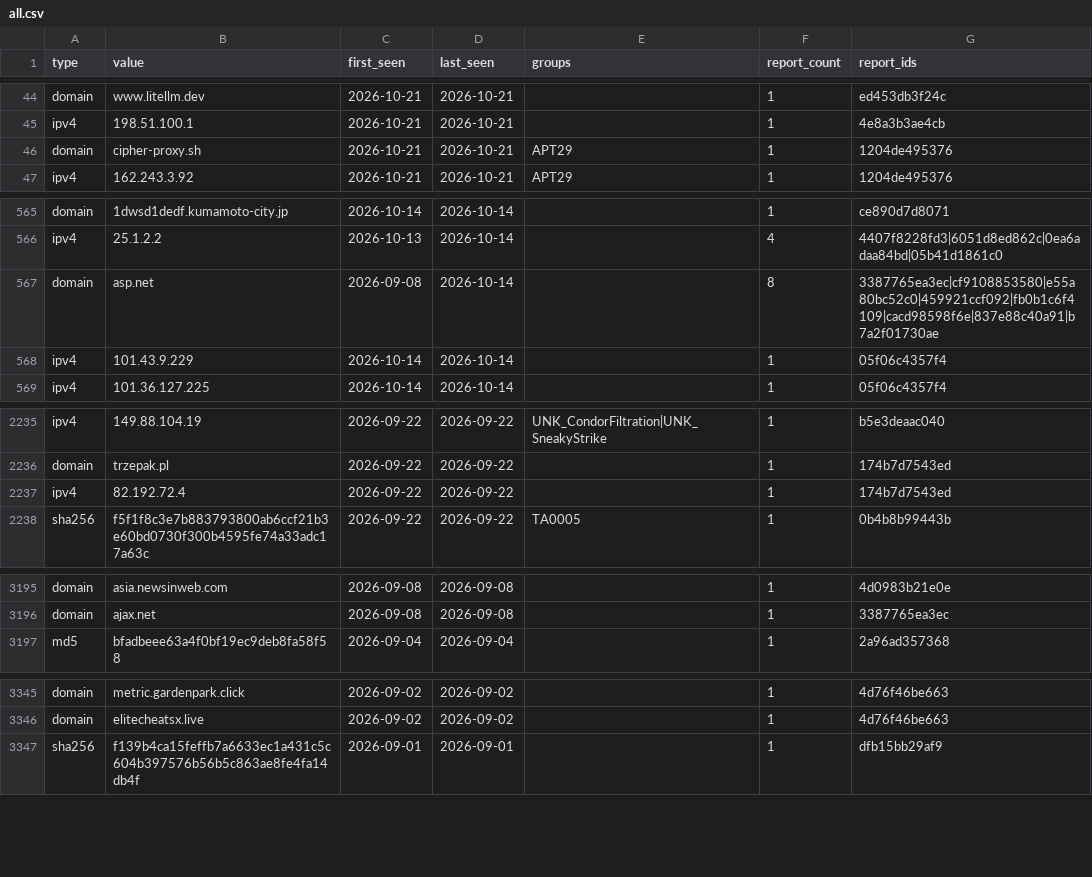
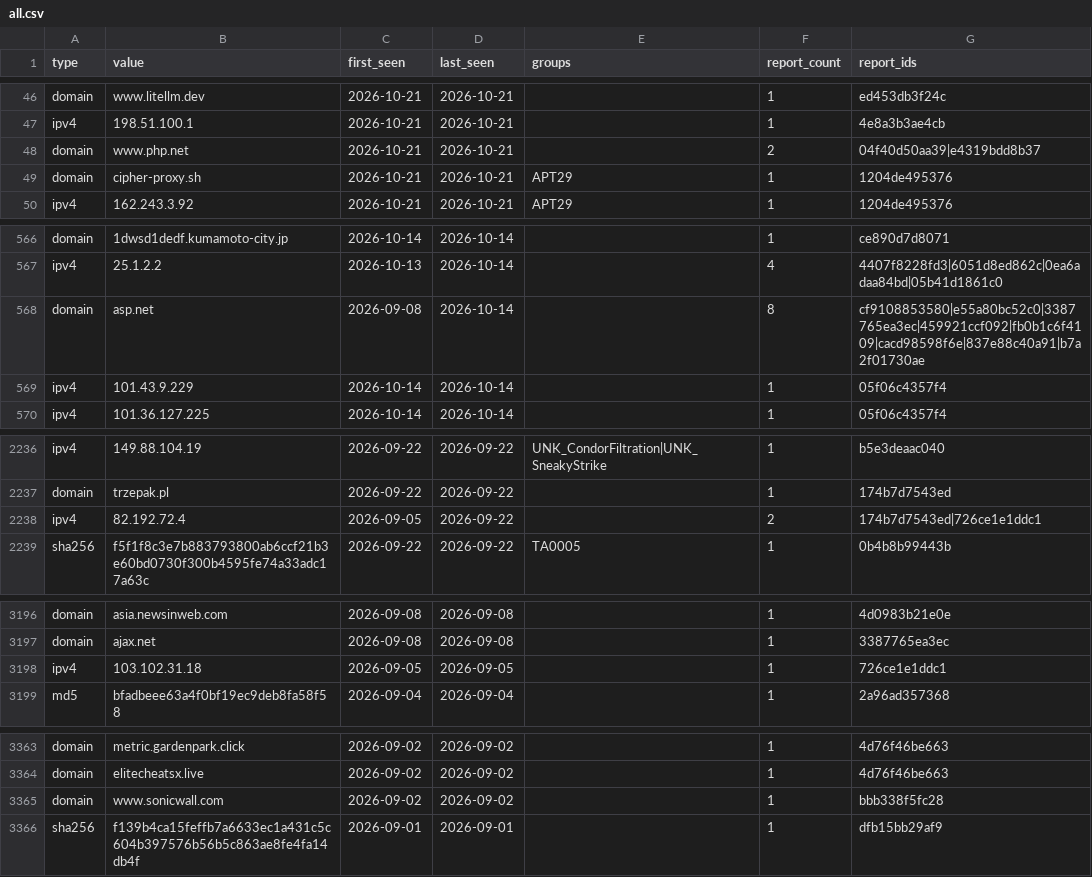
Before and after one commit to johndesanya/threatlens, a CSV file: site/iocs/all.csv, drawn as a sheet; only a part is shown, gaps mark what is left out; the diff covers the shown part only.

```diff
--- a/site/iocs/all.csv
+++ b/site/iocs/all.csv
@@ -45,2 +47,3 @@ type,value,first_seen,last_seen,groups,report_count,report_ids
 "ipv4","198.51.100.1","2026-10-21","2026-10-21","","1","4e8a3b3ae4cb"
+"domain","www.php.net","2026-10-21","2026-10-21","","2","04f40d50aa39|e4319bdd8b37"
 "domain","cipher-proxy.sh","2026-10-21","2026-10-21","APT29","1","1204de495376"
@@ -566,3 +567,3 @@ type,value,first_seen,last_seen,groups,report_count,report_ids
 "ipv4","25.1.2.2","2026-10-13","2026-10-14","","4","4407f8228fd3|6051d8ed862c|0ea6adaa84bd|05b41d1861c0"
-"domain","asp.net","2026-09-08","2026-10-14","","8","3387765ea3ec|cf9108853580|e55a80bc52c0|459921ccf092|fb0b1c6f4109|cacd98598f6e|837e88c40a91|b7a2f01730ae"
+"domain","asp.net","2026-09-08","2026-10-14","","8","cf9108853580|e55a80bc52c0|3387765ea3ec|459921ccf092|fb0b1c6f4109|cacd98598f6e|837e88c40a91|b7a2f01730ae"
 "ipv4","101.43.9.229","2026-10-14","2026-10-14","","1","05f06c4357f4"
@@ -2236,3 +2237,3 @@ type,value,first_seen,last_seen,groups,report_count,report_ids
 "domain","trzepak.pl","2026-09-22","2026-09-22","","1","174b7d7543ed"
-"ipv4","82.192.72.4","2026-09-22","2026-09-22","","1","174b7d7543ed"
+"ipv4","82.192.72.4","2026-09-05","2026-09-22","","2","174b7d7543ed|726ce1e1ddc1"
 "sha256","f5f1f8c3e7b883793800ab6ccf21b3e60bd0730f300b4595fe74a33adc17a63c","2026-09-22","2026-09-22","TA0005","1","0b4b8b99443b"
@@ -3196,2 +3197,3 @@ type,value,first_seen,last_seen,groups,report_count,report_ids
 "domain","ajax.net","2026-09-08","2026-09-08","","1","3387765ea3ec"
+"ipv4","103.102.31.18","2026-09-05","2026-09-05","","1","726ce1e1ddc1"
 "md5","bfadbeee63a4f0bf19ec9deb8fa58f58","2026-09-04","2026-09-04","","1","2a96ad357368"
@@ -3346,2 +3364,3 @@ type,value,first_seen,last_seen,groups,report_count,report_ids
 "domain","elitecheatsx.live","2026-09-02","2026-09-02","","1","4d76f46be663"
+"domain","www.sonicwall.com","2026-09-02","2026-09-02","","1","bbb338f5fc28"
 "sha256","f139b4ca15feffb7a6633ec1a431c5c604b397576b56b5c863ae8fe4fa14db4f","2026-09-01","2026-09-01","","1","dfb15bb29af9"
```
Also changed, not shown: 21 added rows, 5 removed rows and 1 edited cell elsewhere in this file, 15 other files.
